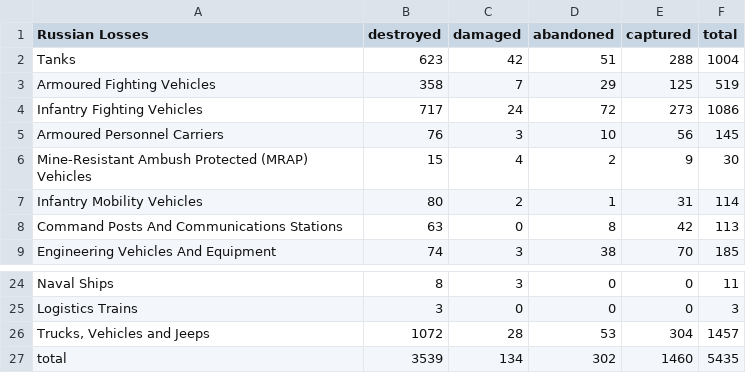
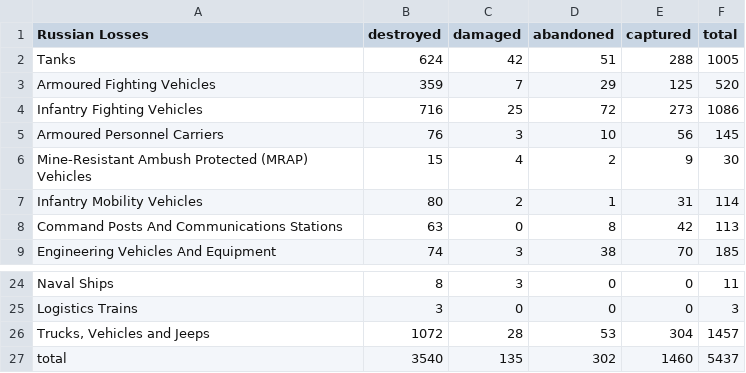
Before and after one commit to gsajko/Losses, a CSV file: losses_table.csv, drawn as a sheet; only a part is shown, gaps mark what is left out.

```diff
--- a/losses_table.csv
+++ b/losses_table.csv
@@ -1,5 +1,5 @@
  Russian Losses                                   ,   destroyed ,   damaged ,   abandoned ,   captured ,   total
- Tanks                                            ,         623 ,        42 ,          51 ,        288 ,    1004
- Armoured Fighting Vehicles                       ,         358 ,         7 ,          29 ,        125 ,     519
- Infantry Fighting Vehicles                       ,         717 ,        24 ,          72 ,        273 ,    1086
+ Tanks                                            ,         624 ,        42 ,          51 ,        288 ,    1005
+ Armoured Fighting Vehicles                       ,         359 ,         7 ,          29 ,        125 ,     520
+ Infantry Fighting Vehicles                       ,         716 ,        25 ,          72 ,        273 ,    1086
  Armoured Personnel Carriers                      ,          76 ,         3 ,          10 ,         56 ,     145
@@ -26,2 +26,2 @@
 " Trucks, Vehicles and Jeeps                       ",        1072 ,        28 ,          53 ,        304 ,    1457
- total                                            ,        3539 ,       134 ,         302 ,       1460 ,    5435
+ total                                            ,        3540 ,       135 ,         302 ,       1460 ,    5437
```
Also changed, not shown: 3 other files.
